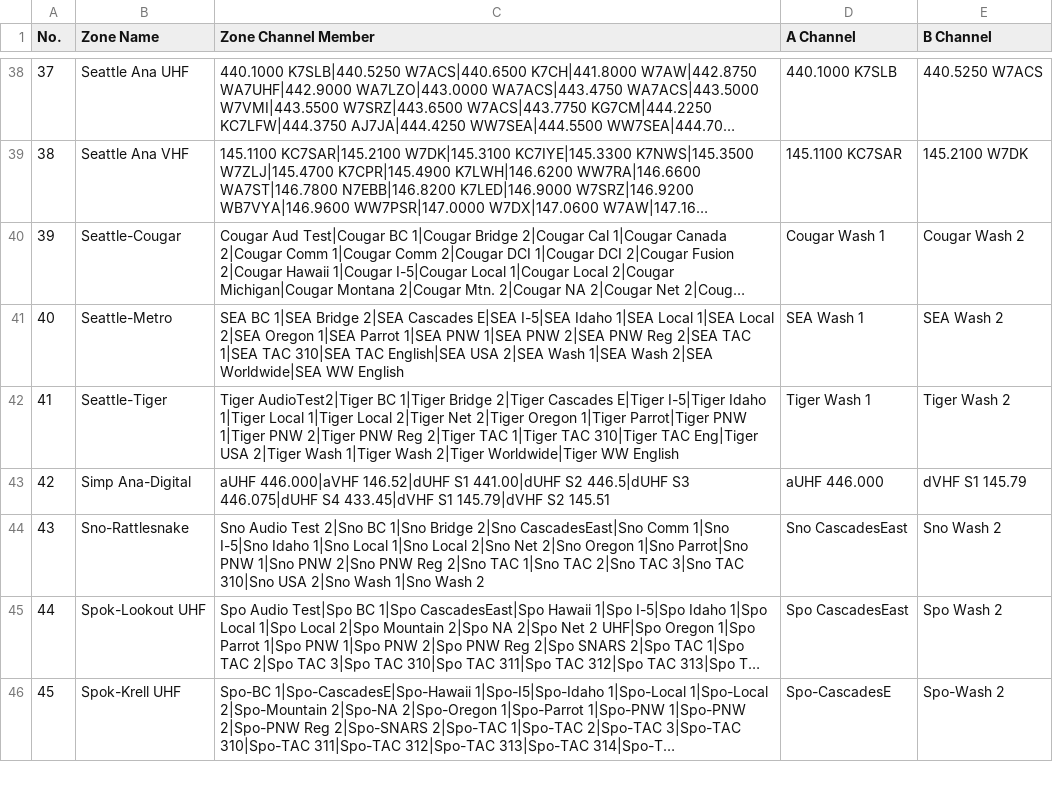
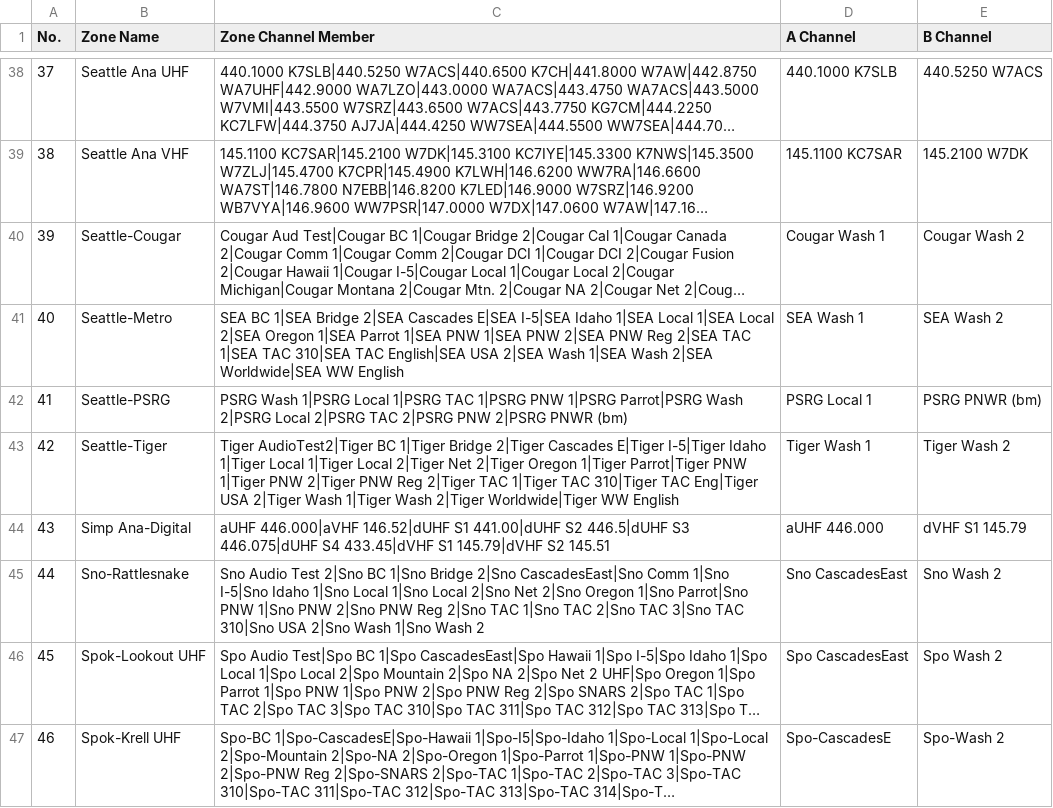
Before and after one commit to cprosser/anytone-at-d867uv-pnw-codeplug, a CSV file: csv_files/Zone.CSV, drawn as a sheet; only a part is shown, gaps mark what is left out; long unchanged cells end in …; addresses are those after the commit; the diff names each change by its address in the sheet, - before the commit and + after, or states it on an @@ line.

```diff
--- a/csv_files/Zone.CSV
+++ b/csv_files/Zone.CSV
+row 42: 41 | Seattle-PSRG | PSRG Wash 1|PSRG Local 1|PSRG TAC 1|PSRG PNW 1|PSRG Parrot|PSRG Wash 2|PSRG Local 2|PSRG TAC 2|PSRG PNW 2|PSRG PNWR (bm) | PSRG Local 1 | PSRG PNWR (bm)
@@ column A (No.) renumbered from row 43 down @@
```
Also changed, not shown: csv_files/ScanList.CSV, 2 other files.
